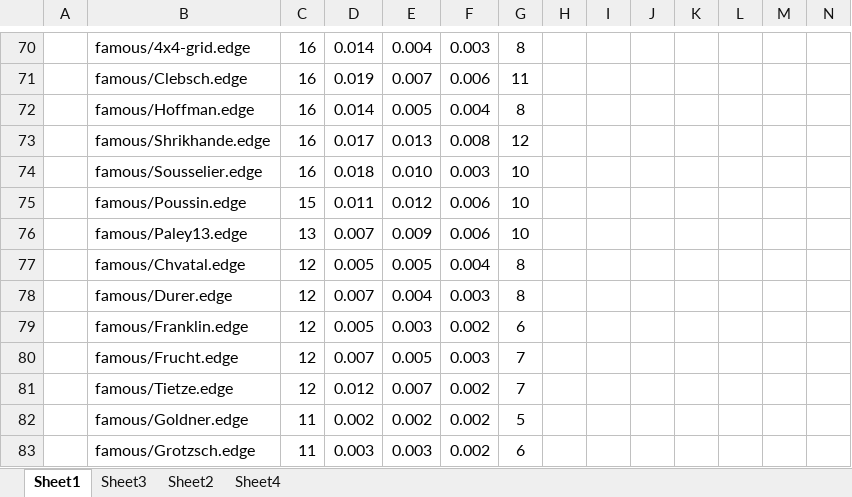
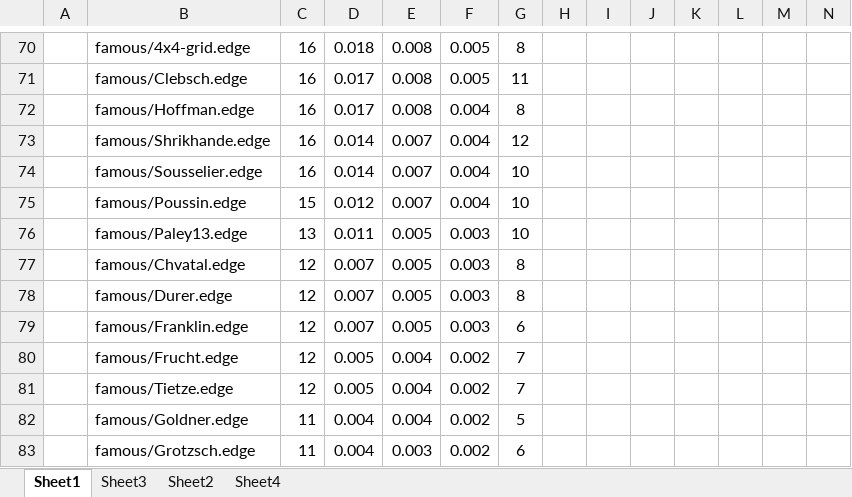
Before and after one commit to Tymon555/vc-solver, an Excel workbook: tests results.xlsx, sheet Sheet1, drawn as a sheet; only a part is shown, gaps mark what is left out; values as stored, in another font and other column widths than the file's, no borders; charts and pictures not drawn; removed rows and columns are numbered as before the commit, all else as after; the diff covers the shown part only; the diff names each change by its address in the sheet, - before the commit and + after, or states it on an @@ line.

```diff
--- a/tests results.xlsx (sheet Sheet1)
+++ b/tests results.xlsx (sheet Sheet1)
-D70: 0.014
+D70: 0.018
-E70: 0.004
+E70: 0.008
-F70: 0.003
+F70: 0.005
-D71: 0.019
+D71: 0.017
-E71: 0.007
+E71: 0.008
-F71: 0.006
+F71: 0.005
-D72: 0.014
+D72: 0.017
-E72: 0.005
+E72: 0.008
-D73: 0.017
+D73: 0.014
-E73: 0.013
+E73: 0.007
-F73: 0.008
+F73: 0.004
-D74: 0.018
+D74: 0.014
-E74: 0.010
+E74: 0.007
-F74: 0.003
+F74: 0.004
-D75: 0.011
+D75: 0.012
-E75: 0.012
+E75: 0.007
-F75: 0.006
+F75: 0.004
-D76: 0.007
+D76: 0.011
-E76: 0.009
+E76: 0.005
-F76: 0.006
+F76: 0.003
-D77: 0.005
+D77: 0.007
-F77: 0.004
+F77: 0.003
-E78: 0.004
+E78: 0.005
-row 79:  | famous/Franklin.edge | 12 | 0.005 | 0.003 | 0.002 | 6
-B79: famous/Frucht.edge
+B79: famous/Franklin.edge
-G79: 7
+G79: 6
+row 80:  | famous/Frucht.edge | 12 | 0.005 | 0.004 | 0.002 | 7
-D81: 0.012
+D81: 0.005
-E81: 0.007
+E81: 0.004
-D82: 0.002
+D82: 0.004
-E82: 0.002
+E82: 0.004
-D83: 0.003
+D83: 0.004
```
Also changed, not shown: 51 edited cells elsewhere in this sheet, sheet Sheet4, charts or pictures, 1 other file.
